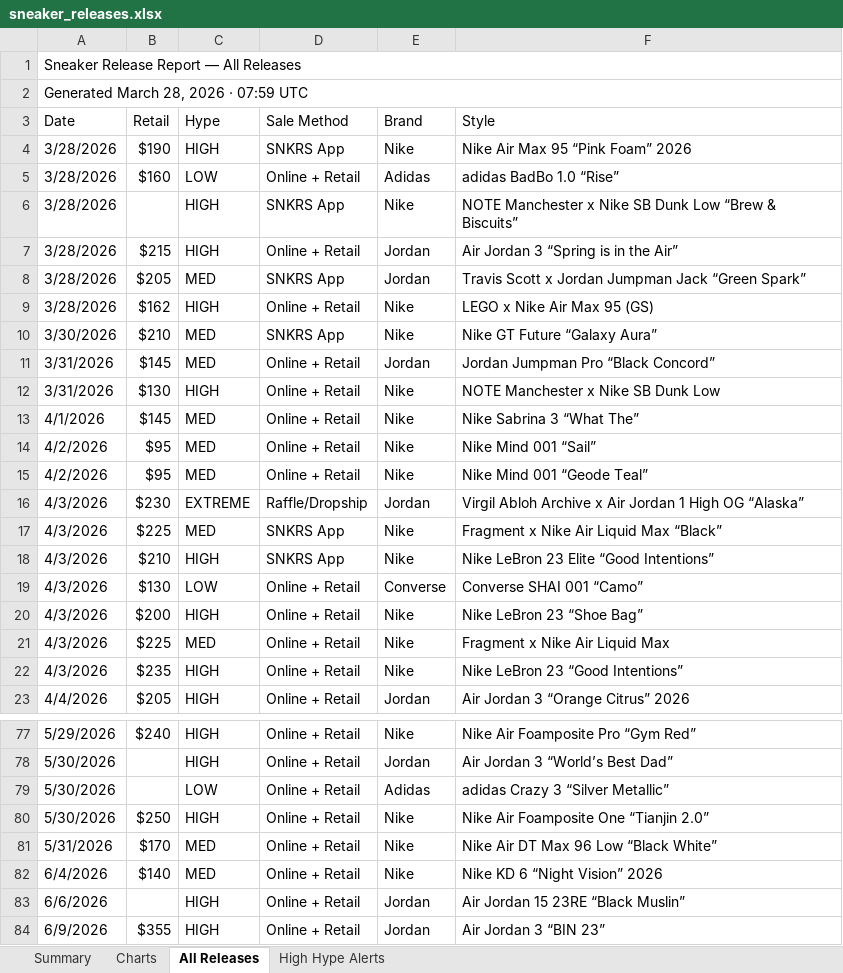
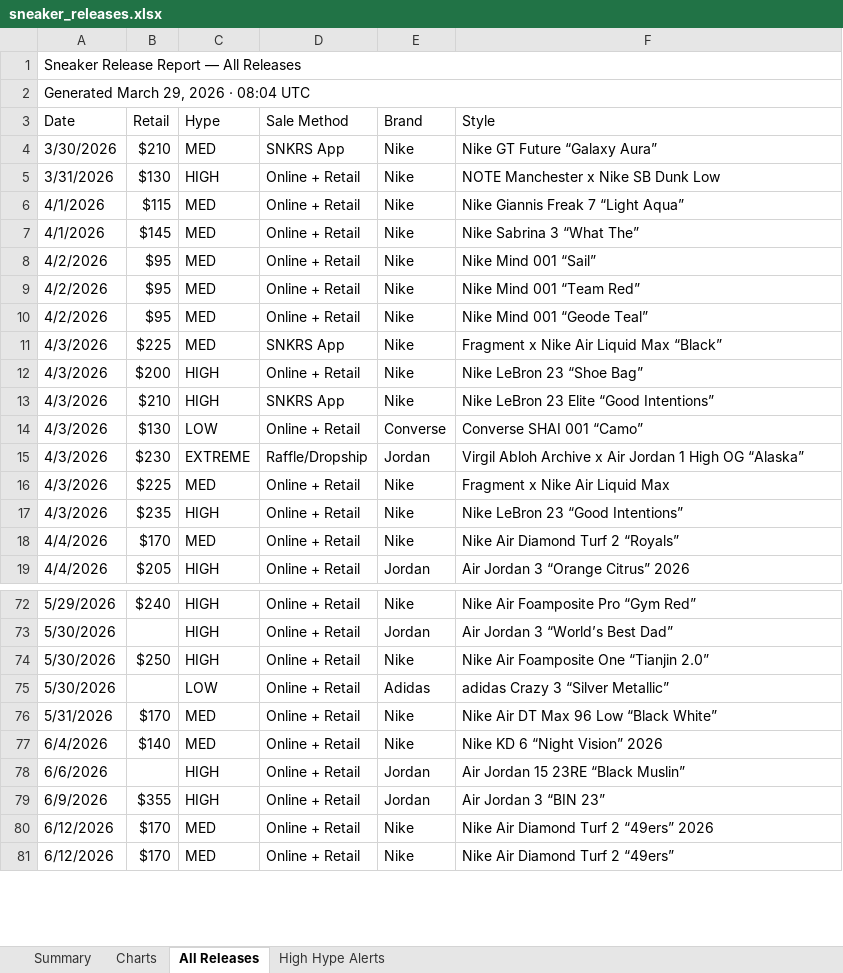
Before and after one commit to lordnader2002-sudo/Shoe-Tracker-v2, an Excel workbook: docs/data/sneaker_releases.xlsx, sheet All Releases, drawn as a sheet; only a part is shown, gaps mark what is left out; the shorter side is filled out with more unchanged rows; values as stored, in another font and other column widths than the file's, no cell formats; removed rows and columns are numbered as before the commit, all else as after; the diff covers the shown part only; the diff names each change by its address in the sheet, - before the commit and + after, or states it on an @@ line.

```diff
--- a/docs/data/sneaker_releases.xlsx (sheet All Releases)
+++ b/docs/data/sneaker_releases.xlsx (sheet All Releases)
-A2 (Date): Generated March 28, 2026 · 07:59 UTC
+A2 (Date): Generated March 29, 2026 · 08:04 UTC
-row 4: 3/28/2026 | $190 | HIGH | SNKRS App | Nike | Nike Air Max 95 “Pink Foam” 2026
-row 5: 3/28/2026 | $160 | LOW | Online + Retail | Adidas | adidas BadBo 1.0 “Rise”
-row 6: 3/28/2026 |  | HIGH | SNKRS App | Nike | NOTE Manchester x Nike SB Dunk Low “Brew & Biscuits”
-row 7: 3/28/2026 | $215 | HIGH | Online + Retail | Jordan | Air Jordan 3 “Spring is in the Air”
-row 8: 3/28/2026 | $205 | MED | SNKRS App | Jordan | Travis Scott x Jordan Jumpman Jack “Green Spark”
-row 9: 3/28/2026 | $162 | HIGH | Online + Retail | Nike | LEGO x Nike Air Max 95 (GS)
-row 11: 3/31/2026 | $145 | MED | Online + Retail | Jordan | Jordan Jumpman Pro “Black Concord”
+row 6: 4/1/2026 | $115 | MED | Online + Retail | Nike | Nike Giannis Freak 7 “Light Aqua”
+row 9: 4/2/2026 | $95 | MED | Online + Retail | Nike | Nike Mind 001 “Team Red”
@@ row 20 moved to row 12: 4/3/2026 @@
@@ row 16 moved to row 15: 4/3/2026 @@
+row 18: 4/4/2026 | $170 | MED | Online + Retail | Nike | Nike Air Diamond Turf 2 “Royals”
@@ row 80 moved to row 74: 5/30/2026 @@
```
Also changed, not shown: 5 added rows, 1 removed row, 8 moved rows and 4 edited cells elsewhere in this sheet, sheet Summary, sheet High Hype Alerts, sheet Charts, cell formats, reports/sneaker_releases.xlsx, 1 other file.
